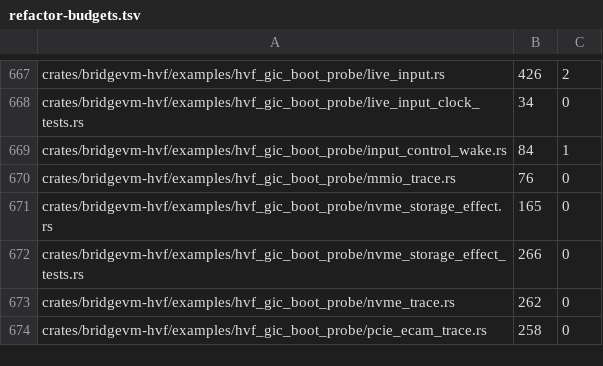
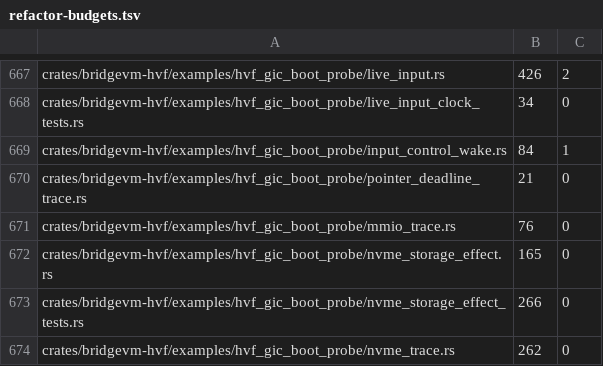
Before and after one commit to Ketchio-dev/bridgevm, a TSV file: scripts/refactor-budgets.tsv, drawn as a sheet; only a part is shown, gaps mark what is left out; the shorter side is filled out with more unchanged rows.

Commit message:
probe: report a DCI5 pointer report that is past its own deadline
The decomposition of the first complete B4 batch left one term unmeasured. A
configured 200 ms hold arrived as 200..394 ms on the host clock, and emission
timestamps alone cannot say why: they show when a report left, not whether it
was eligible and waiting, so a missed host wake and a guest TD that was not
ready produce identical lines.

Print the lateness at the point that already consults the deadline. If a report
is still queued when the arming pass runs, it was eligible and the drain before
it did not emit, which is the missed-wake shape; if that line never appears
while the hold still overshoots, the report was not emittable and the guest TD
is the constraint.

Print-only, behind the existing BRIDGEVM_TRACE_DCI5_EMISSION gate, in its own
module so no ceiling moves. An attempt to fix the overshoot by advancing the
pacing base from the scheduled deadline rather than the observed clock was
written first and reverted: it shortened the real hold instead of preserving
it, which is a behaviour change the measurement does not justify yet.

```diff
--- a/scripts/refactor-budgets.tsv
+++ b/scripts/refactor-budgets.tsv
@@ -669,2 +669,3 @@ crates/bridgevm-hvf/examples/hvf_gic_boot_probe/live_input_clock_tests.rs	34	0
 crates/bridgevm-hvf/examples/hvf_gic_boot_probe/input_control_wake.rs	84	1
+crates/bridgevm-hvf/examples/hvf_gic_boot_probe/pointer_deadline_trace.rs	21	0
 crates/bridgevm-hvf/examples/hvf_gic_boot_probe/mmio_trace.rs	76	0
```
Also changed, not shown: 3 other files.
